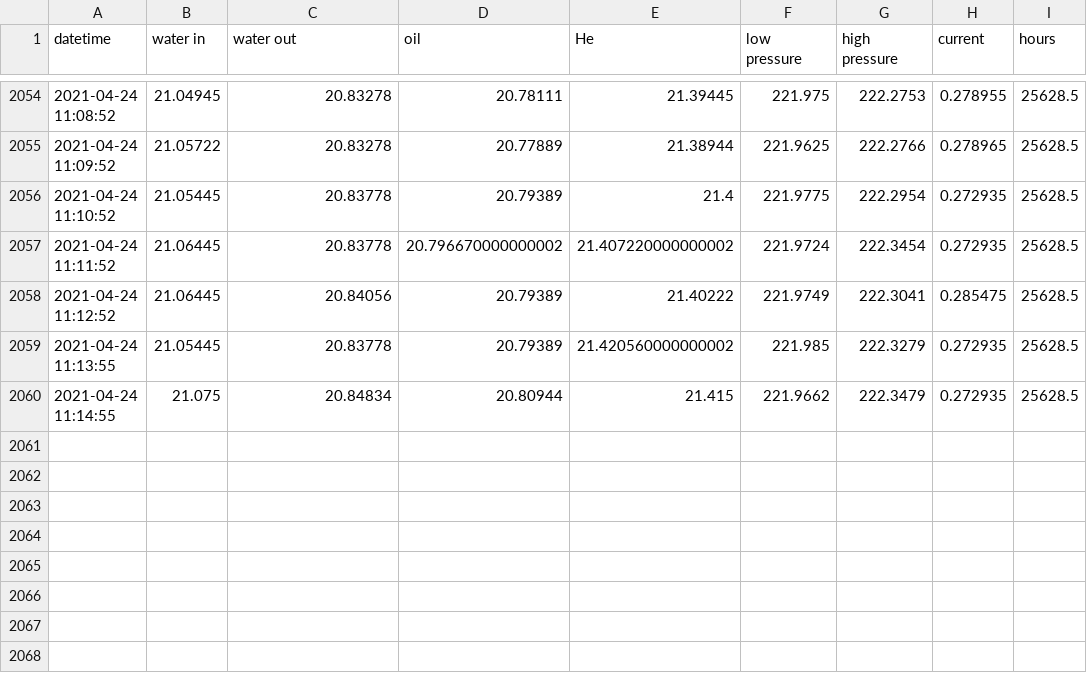
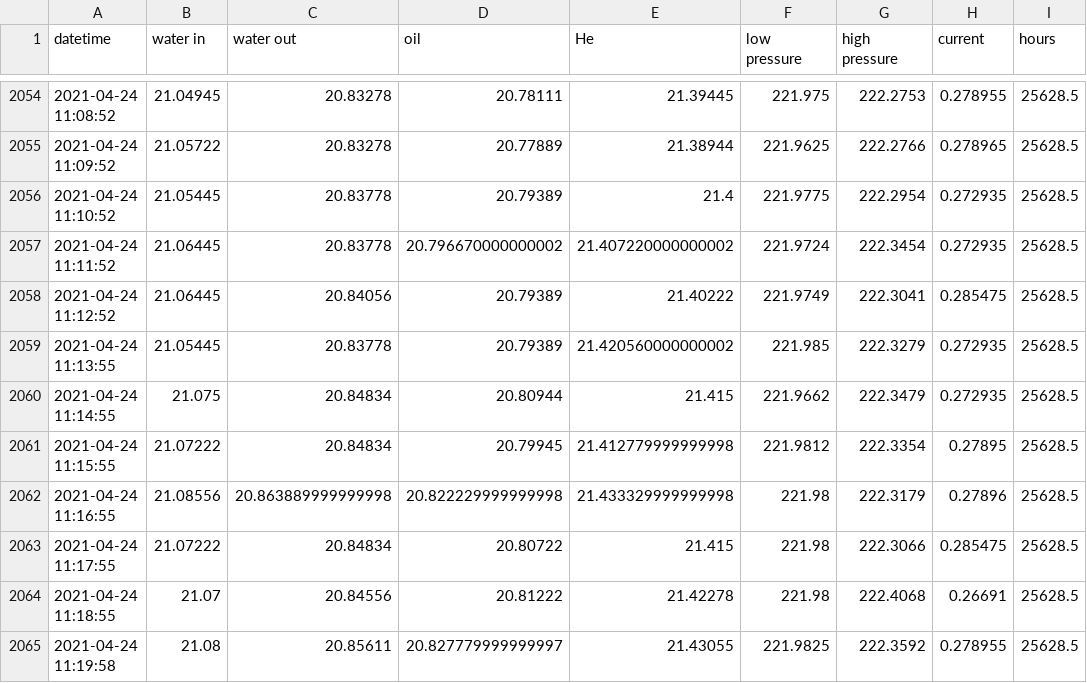
Before and after one commit to SciGEsN/SRC_Water, a CSV file: data/stat.csv, drawn as a sheet; only a part is shown, gaps mark what is left out; the diff names each change by its address in the sheet, - before the commit and + after, or states it on an @@ line.

```diff
--- a/data/stat.csv
+++ b/data/stat.csv
+row 2061: 2021-04-24 11:15:55 | 21.07222 | 20.84834 | 20.79945 | 21.412779999999998 | 221.9812 | 222.3354 | 0.27895 | 25628.5
+row 2062: 2021-04-24 11:16:55 | 21.08556 | 20.863889999999998 | 20.822229999999998 | 21.433329999999998 | 221.98 | 222.3179 | 0.27896 | 25628.5
+row 2063: 2021-04-24 11:17:55 | 21.07222 | 20.84834 | 20.80722 | 21.415 | 221.98 | 222.3066 | 0.285475 | 25628.5
+row 2064: 2021-04-24 11:18:55 | 21.07 | 20.84556 | 20.81222 | 21.42278 | 221.98 | 222.4068 | 0.26691 | 25628.5
+row 2065: 2021-04-24 11:19:58 | 21.08 | 20.85611 | 20.827779999999997 | 21.43055 | 221.9825 | 222.3592 | 0.278955 | 25628.5
```
Also changed, not shown: data/P.csv, data/T1.csv, 8 other files.
